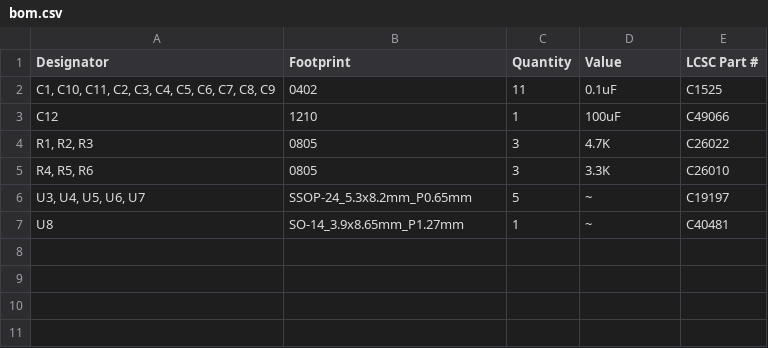
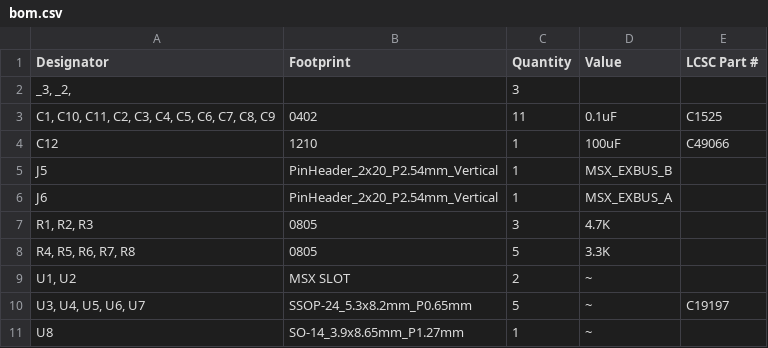
Before and after one commit to hra1129/FPGA_MSXtR, a CSV file: pcb/FPGA_MSXtR_Stack_SLOT2/production/bom.csv, drawn as a sheet.

```diff
--- a/pcb/FPGA_MSXtR_Stack_SLOT2/production/bom.csv
+++ b/pcb/FPGA_MSXtR_Stack_SLOT2/production/bom.csv
@@ -1,7 +1,11 @@
 Designator,Footprint,Quantity,Value,LCSC Part #
+"_3, _2, ",,3,,
 "C1, C10, C11, C2, C3, C4, C5, C6, C7, C8, C9",0402,11,0.1uF,C1525
 C12,1210,1,100uF,C49066
-"R1, R2, R3",0805,3,4.7K,C26022
-"R4, R5, R6",0805,3,3.3K,C26010
+J5,PinHeader_2x20_P2.54mm_Vertical,1,MSX_EXBUS_B,
+J6,PinHeader_2x20_P2.54mm_Vertical,1,MSX_EXBUS_A,
+"R1, R2, R3",0805,3,4.7K,
+"R4, R5, R6, R7, R8",0805,5,3.3K,
+"U1, U2",MSX SLOT,2,~,
 "U3, U4, U5, U6, U7",SSOP-24_5.3x8.2mm_P0.65mm,5,~,C19197
-U8,SO-14_3.9x8.65mm_P1.27mm,1,~,C40481
+U8,SO-14_3.9x8.65mm_P1.27mm,1,~,
```
Also changed, not shown: pcb/FPGA_MSXtR_Stack_CPU2/production/bom.csv, pcb/FPGA_MSXtR_Stack_SLOT2/production/positions.csv, 15 other files.
